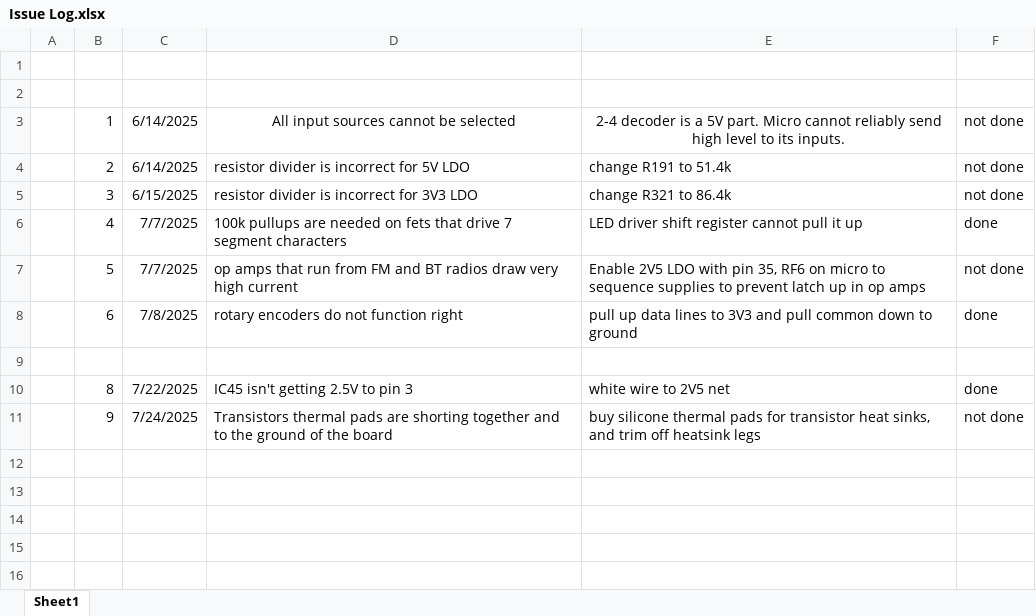
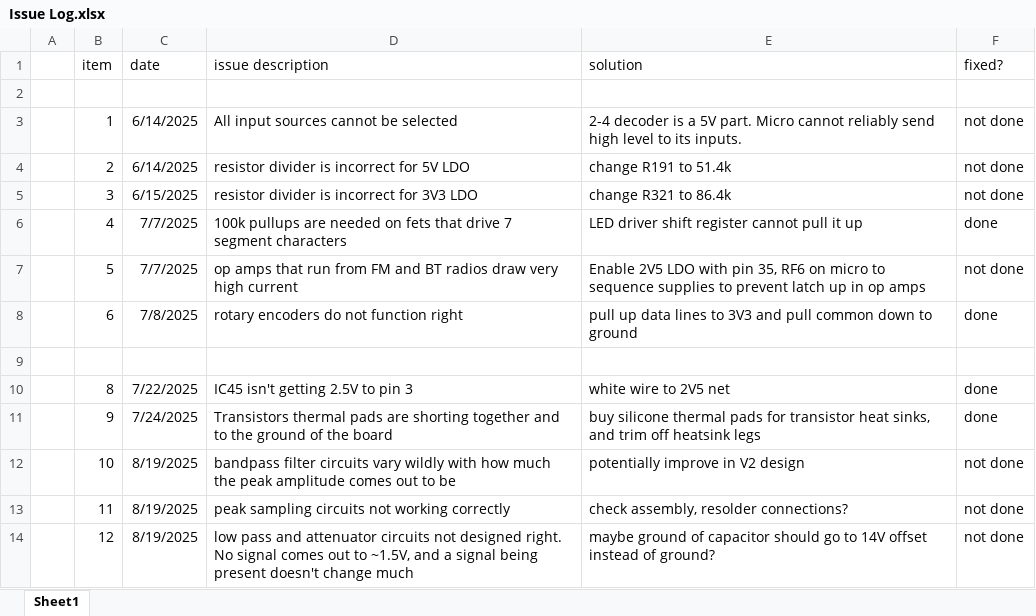
Before and after one commit to Alex-Wolfe/Home-Audio-System, an Excel workbook: Hardware/Design/Issue Log.xlsx, sheet Sheet1, drawn as a sheet; values as stored, in another font and other column widths than the file's, no borders; the diff names each change by its address in the sheet, - before the commit and + after, or states it on an @@ line.

Commit message:
Update Issue Log.xlsx

```diff
--- a/Hardware/Design/Issue Log.xlsx (sheet Sheet1)
+++ b/Hardware/Design/Issue Log.xlsx (sheet Sheet1)
-row 1: (empty)
+row 1:  | item | date | issue description | solution | fixed?
-D3:E3 alignment: center
+D3:E3 alignment: left
-F11 (fixed?): not done
+F11 (fixed?): done
+row 12:  | 10 | 8/19/2025 | bandpass filter circuits vary wildly with how much the peak amplitude comes out to be | potentially improve in V2 design | not done
+row 13:  | 11 | 8/19/2025 | peak sampling circuits not working correctly | check assembly, resolder connections? | not done
+row 14:  | 12 | 8/19/2025 | low pass and attenuator circuits not designed right. No signal comes out to ~1.5V, and a signal being present doesn't change much | maybe ground of capacitor should go to 14V offset instead of ground? | not done
```
